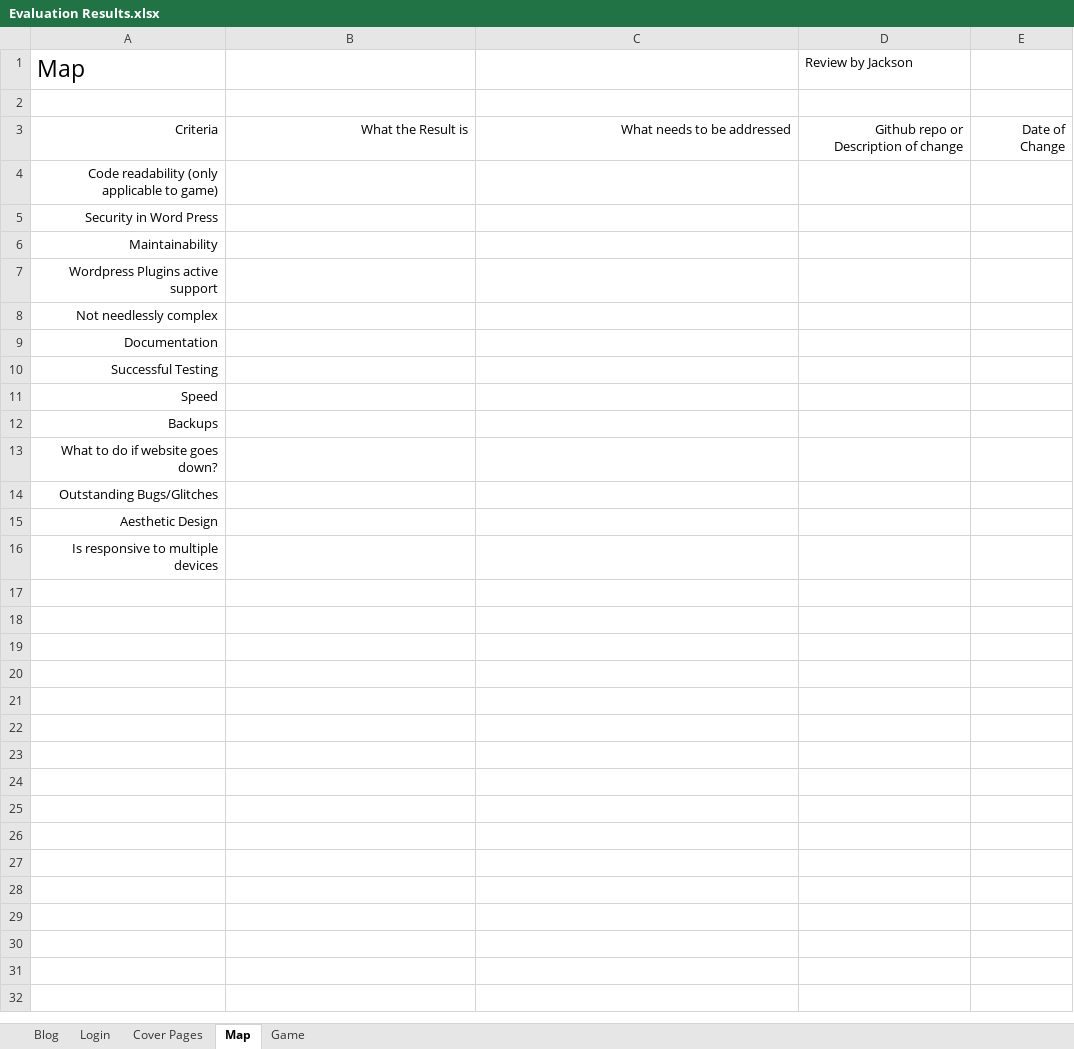
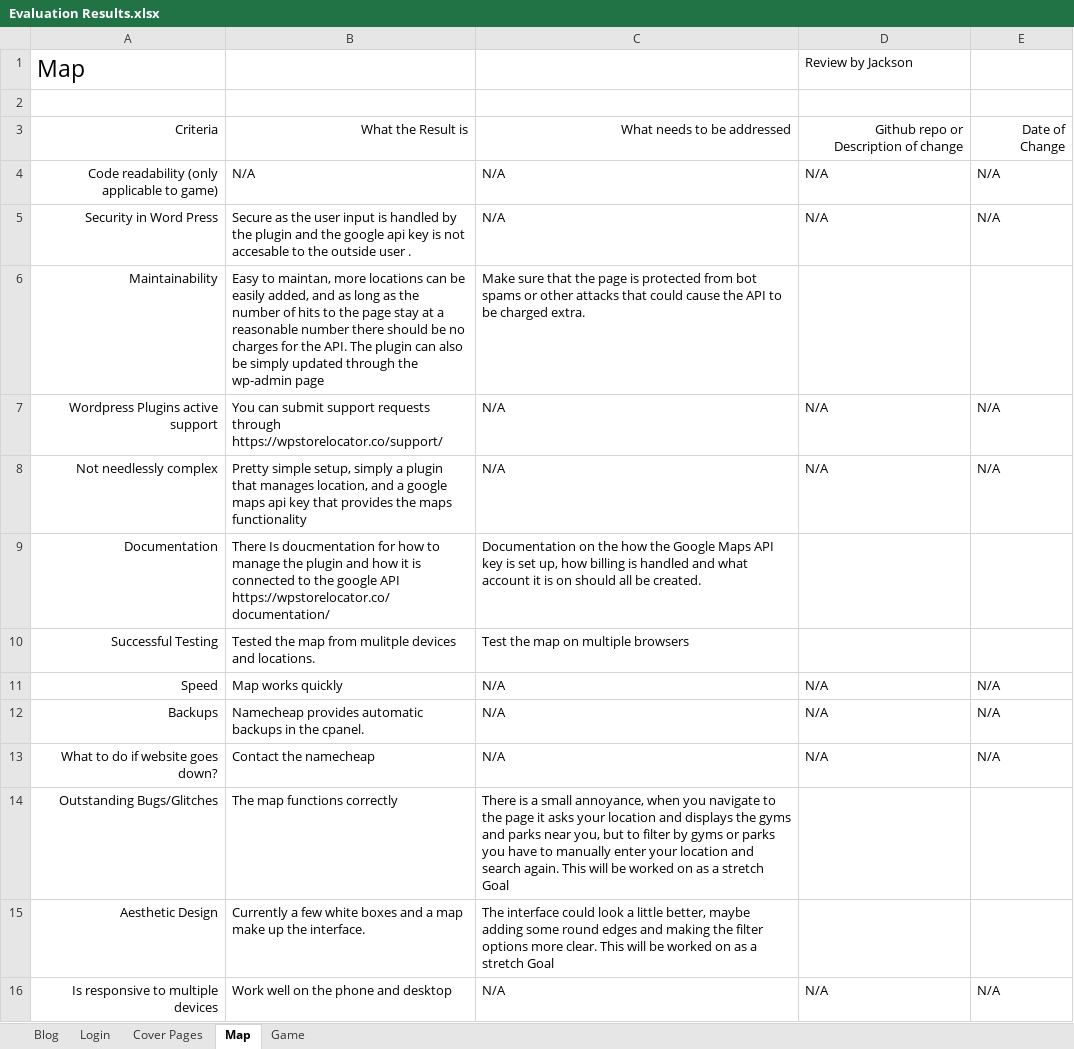
Before and after one commit to Hanandrof/Group-3-Repository, an Excel workbook: Deliverables/Code Review/Evaluation Results.xlsx, sheet Map, drawn as a sheet; values as stored, in another font and other column widths than the file's, no borders; the diff names each change by its address in the sheet, - before the commit and + after, or states it on an @@ line.

Commit message:
added map eval, and created Documentation Folder

```diff
--- a/Deliverables/Code Review/Evaluation Results.xlsx (sheet Map)
+++ b/Deliverables/Code Review/Evaluation Results.xlsx (sheet Map)
-B4: (empty)
+B4: N/A
-C4:C5: (empty)
+C4:C5: N/A
-D4:D5: (empty)
+D4:D5: N/A
-E4:E5: (empty)
+E4:E5: N/A
-B5: (empty)
+B5: Secure as the user input is handled by the plugin and the google api key is not accesable to the outside user .
-B6: (empty)
+B6: Easy to maintan, more locations can be easily added, and as long as the number of hits to the page stay at a reasonable number there should be no charges for the API. The plugin can also be simply updated through the wp-admin page
-C6: (empty)
+C6: Make sure that the page is protected from bot spams or other attacks that could cause the API to be charged extra.
-B7: (empty)
+B7: You can submit support requests through https://wpstorelocator.co/support/
-C7:C8: (empty)
+C7:C8: N/A
-D7:D8: (empty)
+D7:D8: N/A
-E7:E8: (empty)
+E7:E8: N/A
-B8: (empty)
+B8: Pretty simple setup, simply a plugin that manages location, and a google maps api key that provides the maps functionality
-B9: (empty)
+B9: There Is doucmentation for how to manage the plugin and how it is connected to the google API https://wpstorelocator.co/documentation/
-C9: (empty)
+C9: Documentation on the how the Google Maps API key is set up, how billing is handled and what account it is on should all be created.
-B10: (empty)
+B10: Tested the map from mulitple devices and locations.
-C10: (empty)
+C10: Test the map on multiple browsers
-B11: (empty)
+B11: Map works quickly
-C11:C13: (empty)
+C11:C13: N/A
-D11:D13: (empty)
+D11:D13: N/A
-E11:E13: (empty)
+E11:E13: N/A
-B12: (empty)
+B12: Namecheap provides automatic backups in the cpanel.
-B13: (empty)
+B13: Contact the namecheap
-B14: (empty)
+B14: The map functions correctly
-C14: (empty)
+C14: There is a small annoyance, when you navigate to the page it asks your location and displays the gyms and parks near you, but to filter by gyms or parks you have to manually enter your location and search again. This will be worked on as a stretch Goal
-B15: (empty)
+B15: Currently a few white boxes and a map make up the interface.
-C15: (empty)
+C15: The interface could look a little better, maybe adding some round edges and making the filter options more clear. This will be worked on as a stretch Goal
-B16: (empty)
+B16: Work well on the phone and desktop
-C16: (empty)
+C16: N/A
-D16: (empty)
+D16: N/A
-E16: (empty)
+E16: N/A
```
Also changed, not shown: Deliverables/Code Review/Evaluation.xlsx, 1 other file.
